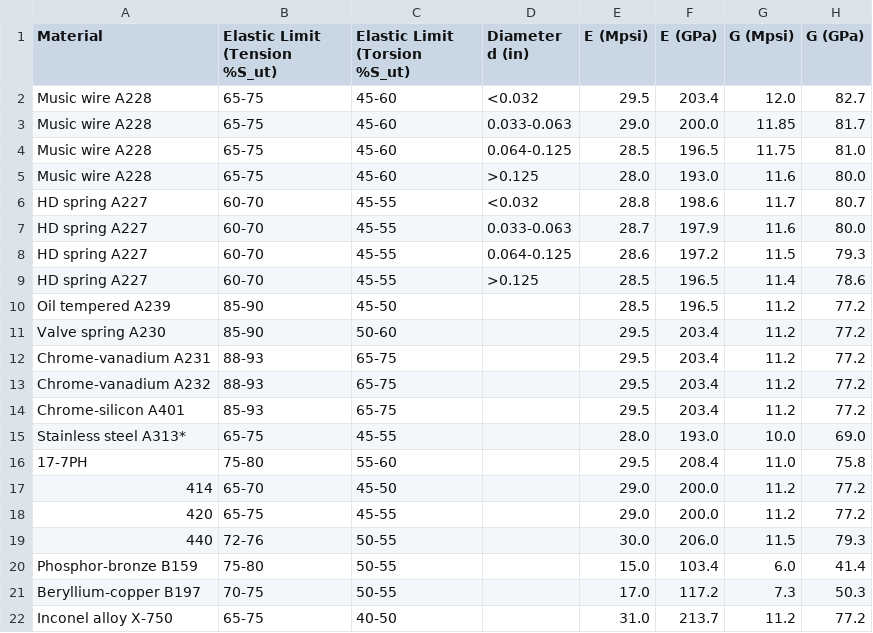
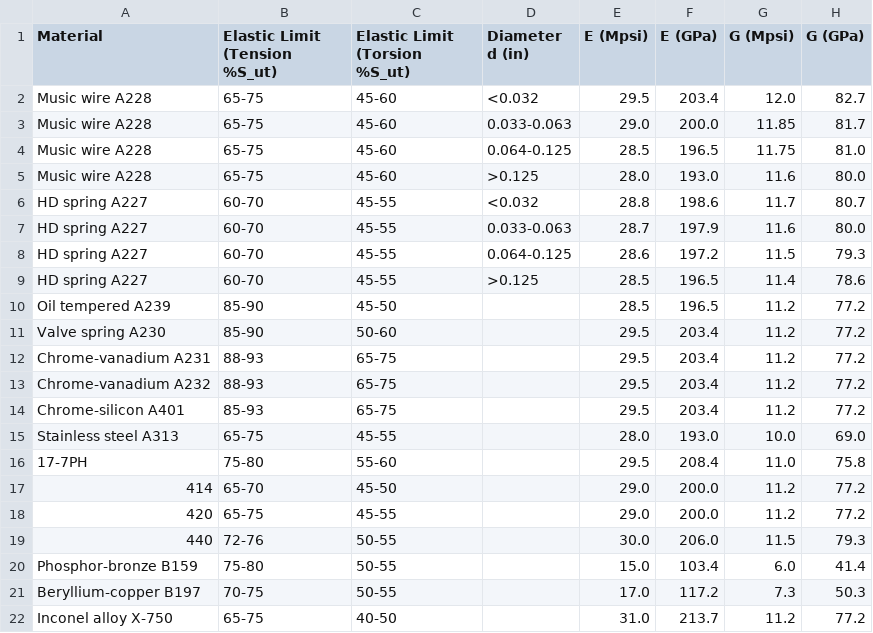
Before and after one commit to anchit-alt/DME-TLC-, a CSV file: Data/spring_wire_mechanical_properties.csv, drawn as a sheet.

```diff
--- a/Data/spring_wire_mechanical_properties.csv
+++ b/Data/spring_wire_mechanical_properties.csv
@@ -14,3 +14,3 @@ Chrome-vanadium A232,88-93,65-75,,29.5,203.4,11.2,77.2
 Chrome-silicon A401,85-93,65-75,,29.5,203.4,11.2,77.2
-Stainless steel A313*,65-75,45-55,,28.0,193.0,10.0,69.0
+Stainless steel A313,65-75,45-55,,28.0,193.0,10.0,69.0
 17-7PH,75-80,55-60,,29.5,208.4,11.0,75.8
```
Also changed, not shown: Data/spring_wire_constants.csv, 3 other files.
